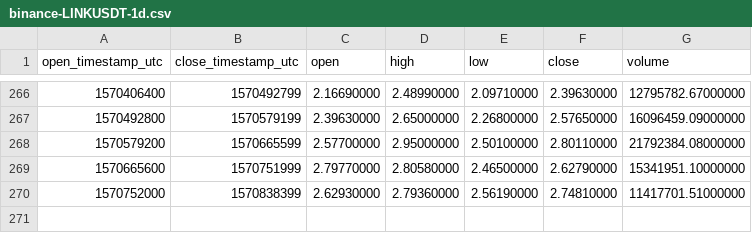
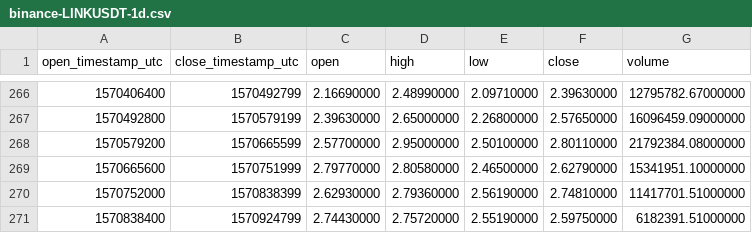
Before and after one commit to cryptobigbro/binance-LINKUSDT, a CSV file: binance-LINKUSDT-1d.csv, drawn as a sheet; only a part is shown, gaps mark what is left out.

```diff
--- a/binance-LINKUSDT-1d.csv
+++ b/binance-LINKUSDT-1d.csv
@@ -270 +270,2 @@ open_timestamp_utc,close_timestamp_utc,open,high,low,close,volume
 1570752000,1570838399,2.62930000,2.79360000,2.56190000,2.74810000,11417701.51000000
+1570838400,1570924799,2.74430000,2.75720000,2.55190000,2.59750000,6182391.51000000
```
Also changed, not shown: binance-LINKUSDT-1h.csv.
